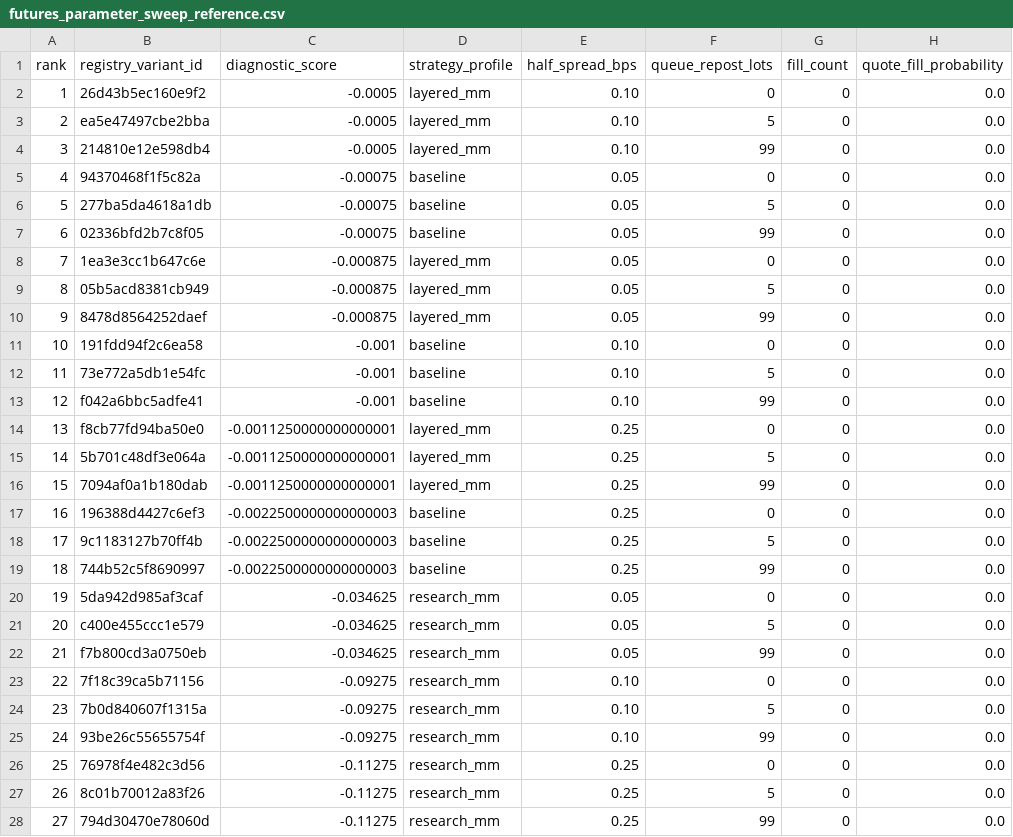
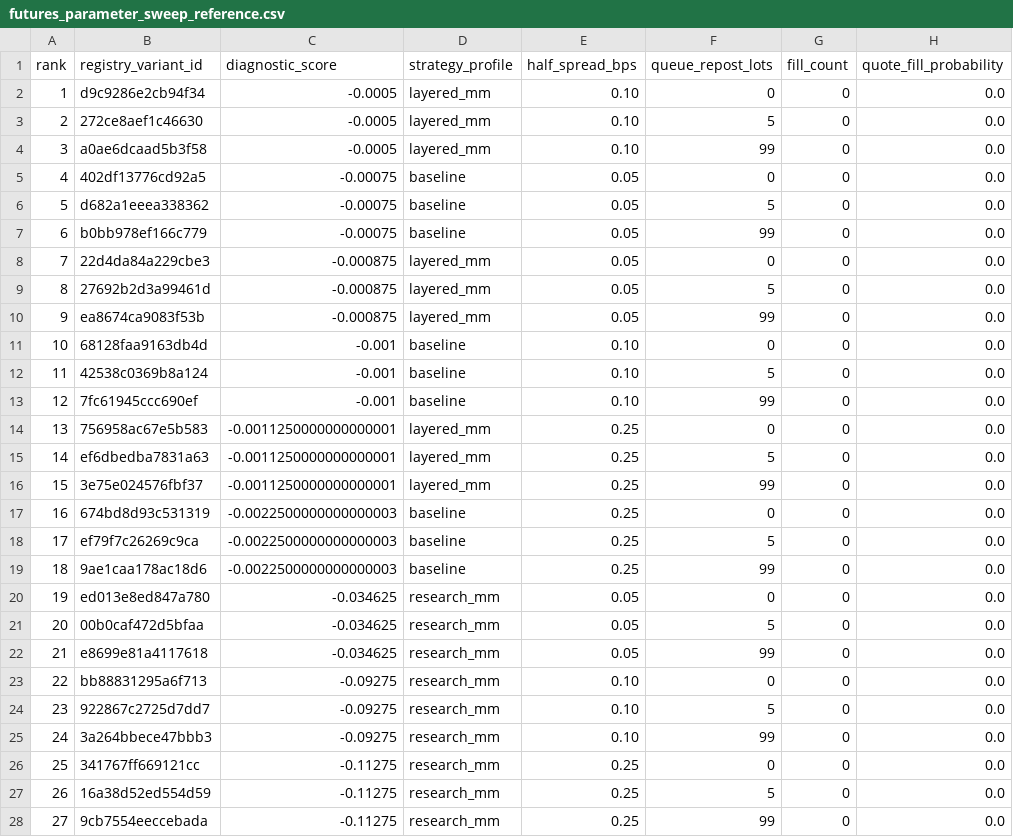
Before and after one commit to gobrienHFT/lob_sim, a CSV file: docs/strategy_results/futures_parameter_sweep_reference.csv, drawn as a sheet; only a part is shown; the diff names each change by its address in the sheet, - before the commit and + after, or states it on an @@ line.

```diff
--- a/docs/strategy_results/futures_parameter_sweep_reference.csv
+++ b/docs/strategy_results/futures_parameter_sweep_reference.csv
-B2 (registry_variant_id): 26d43b5ec160e9f2
+B2 (registry_variant_id): d9c9286e2cb94f34
-B3 (registry_variant_id): ea5e47497cbe2bba
+B3 (registry_variant_id): 272ce8aef1c46630
-B4 (registry_variant_id): 214810e12e598db4
+B4 (registry_variant_id): a0ae6dcaad5b3f58
-B5 (registry_variant_id): 94370468f1f5c82a
+B5 (registry_variant_id): 402df13776cd92a5
-B6 (registry_variant_id): 277ba5da4618a1db
+B6 (registry_variant_id): d682a1eeea338362
-B7 (registry_variant_id): 02336bfd2b7c8f05
+B7 (registry_variant_id): b0bb978ef166c779
-B8 (registry_variant_id): 1ea3e3cc1b647c6e
+B8 (registry_variant_id): 22d4da84a229cbe3
-B9 (registry_variant_id): 05b5acd8381cb949
+B9 (registry_variant_id): 27692b2d3a99461d
-B10 (registry_variant_id): 8478d8564252daef
+B10 (registry_variant_id): ea8674ca9083f53b
-B11 (registry_variant_id): 191fdd94f2c6ea58
+B11 (registry_variant_id): 68128faa9163db4d
-B12 (registry_variant_id): 73e772a5db1e54fc
+B12 (registry_variant_id): 42538c0369b8a124
-B13 (registry_variant_id): f042a6bbc5adfe41
+B13 (registry_variant_id): 7fc61945ccc690ef
-B14 (registry_variant_id): f8cb77fd94ba50e0
+B14 (registry_variant_id): 756958ac67e5b583
-B15 (registry_variant_id): 5b701c48df3e064a
+B15 (registry_variant_id): ef6dbedba7831a63
-B16 (registry_variant_id): 7094af0a1b180dab
+B16 (registry_variant_id): 3e75e024576fbf37
-B17 (registry_variant_id): 196388d4427c6ef3
+B17 (registry_variant_id): 674bd8d93c531319
-B18 (registry_variant_id): 9c1183127b70ff4b
+B18 (registry_variant_id): ef79f7c26269c9ca
-B19 (registry_variant_id): 744b52c5f8690997
+B19 (registry_variant_id): 9ae1caa178ac18d6
-B20 (registry_variant_id): 5da942d985af3caf
+B20 (registry_variant_id): ed013e8ed847a780
-B21 (registry_variant_id): c400e455ccc1e579
+B21 (registry_variant_id): 00b0caf472d5bfaa
-B22 (registry_variant_id): f7b800cd3a0750eb
+B22 (registry_variant_id): e8699e81a4117618
-B23 (registry_variant_id): 7f18c39ca5b71156
+B23 (registry_variant_id): bb88831295a6f713
-B24 (registry_variant_id): 7b0d840607f1315a
+B24 (registry_variant_id): 922867c2725d7dd7
-B25 (registry_variant_id): 93be26c55655754f
+B25 (registry_variant_id): 3a264bbece47bbb3
-B26 (registry_variant_id): 76978f4e482c3d56
+B26 (registry_variant_id): 341767ff669121cc
-B27 (registry_variant_id): 8c01b70012a83f26
+B27 (registry_variant_id): 16a38d52ed554d59
-B28 (registry_variant_id): 794d30470e78060d
+B28 (registry_variant_id): 9cb7554eeccebada
```
Also changed, not shown: docs/sample_outputs/futures_recorded_clip_case/summary.csv, docs/sample_outputs/futures_replay_walkthrough/summary.csv, 18 other files.
